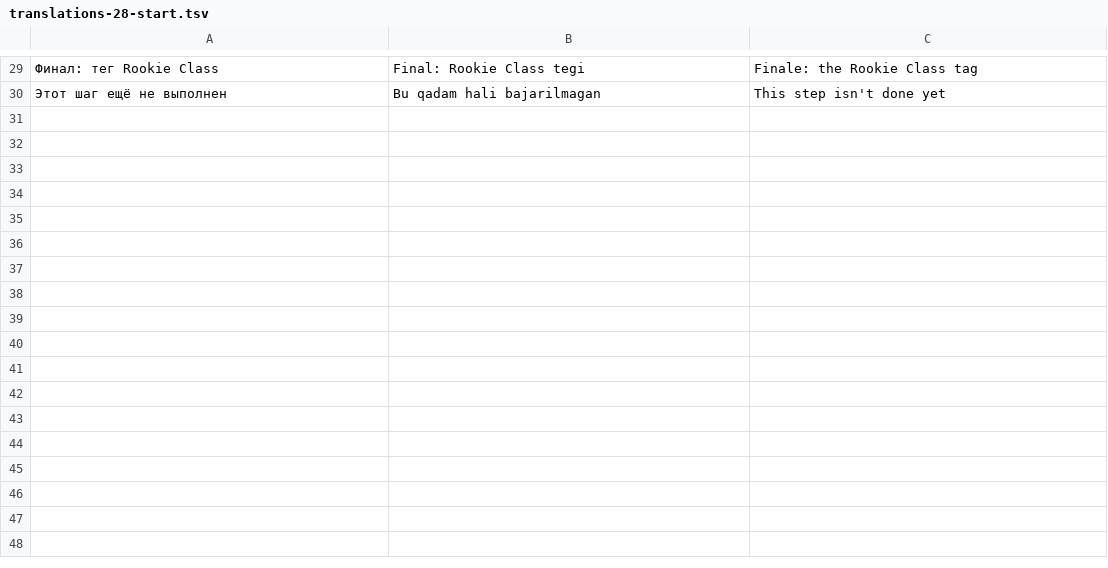
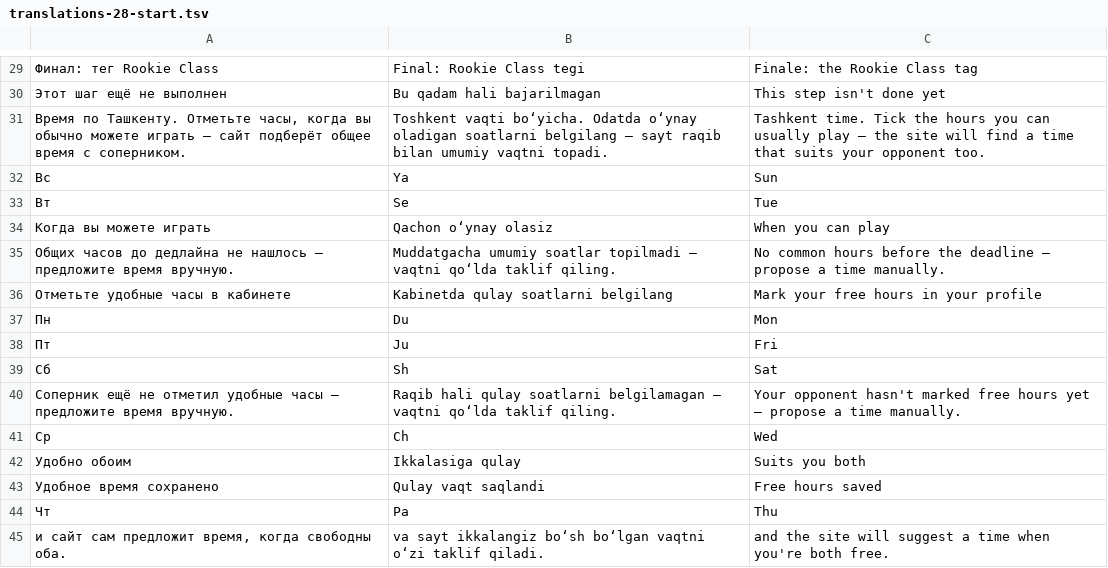
Before and after one commit to AcedStudio/RocketLeague, a TSV file: scripts/i18n/translations-28-start.tsv, drawn as a sheet; only a part is shown, gaps mark what is left out; the diff names each change by its address in the sheet, - before the commit and + after, or states it on an @@ line.

```diff
--- a/scripts/i18n/translations-28-start.tsv
+++ b/scripts/i18n/translations-28-start.tsv
+row 31: Время по Ташкенту. Отметьте часы, когда вы обычно можете играть — сайт подберёт общее время с соперником. | Toshkent vaqti bo‘yicha. Odatda o‘ynay oladigan soatlarni belgilang — sayt raqib bilan umumiy vaqtni topadi. | Tashkent time. Tick the hours you can usually play — the site will find a time that suits your opponent too.
+row 32: Вс | Ya | Sun
+row 33: Вт | Se | Tue
+row 34: Когда вы можете играть | Qachon o‘ynay olasiz | When you can play
+row 35: Общих часов до дедлайна не нашлось — предложите время вручную. | Muddatgacha umumiy soatlar topilmadi — vaqtni qo‘lda taklif qiling. | No common hours before the deadline — propose a time manually.
+row 36: Отметьте удобные часы в кабинете | Kabinetda qulay soatlarni belgilang | Mark your free hours in your profile
+row 37: Пн | Du | Mon
+row 38: Пт | Ju | Fri
+row 39: Сб | Sh | Sat
+row 40: Соперник ещё не отметил удобные часы — предложите время вручную. | Raqib hali qulay soatlarni belgilamagan — vaqtni qo‘lda taklif qiling. | Your opponent hasn't marked free hours yet — propose a time manually.
+row 41: Ср | Ch | Wed
+row 42: Удобно обоим | Ikkalasiga qulay | Suits you both
+row 43: Удобное время сохранено | Qulay vaqt saqlandi | Free hours saved
+row 44: Чт | Pa | Thu
+row 45: и сайт сам предложит время, когда свободны оба. | va sayt ikkalangiz bo‘sh bo‘lgan vaqtni o‘zi taklif qiladi. | and the site will suggest a time when you're both free.
```
Also changed, not shown: 10 other files.
